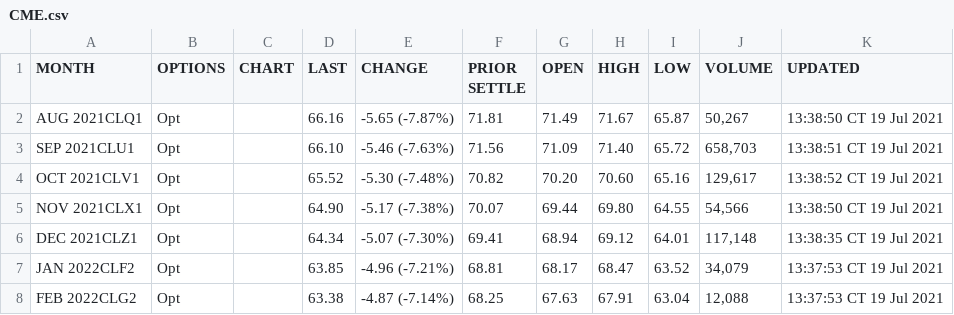
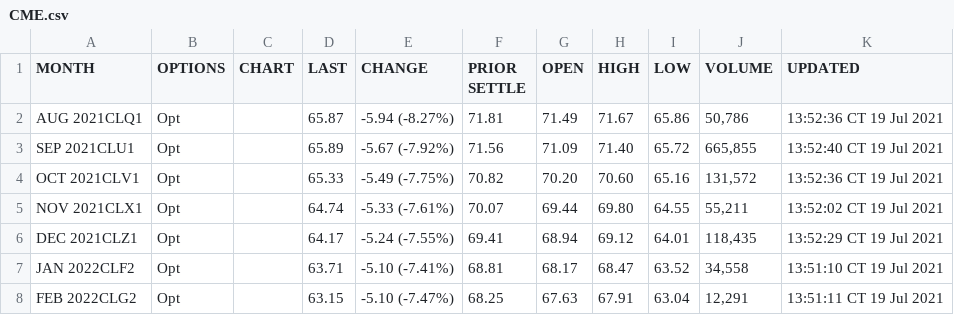
Before and after one commit to ephraim888sun/CME_GROUP-Public, a CSV file: CME.csv, drawn as a sheet; only a part is shown; the diff covers the shown part only.

```diff
--- a/CME.csv
+++ b/CME.csv
@@ -1,8 +1,8 @@
 MONTH,OPTIONS,CHART,LAST,CHANGE,PRIOR SETTLE,OPEN,HIGH,LOW,VOLUME,UPDATED
-AUG 2021CLQ1,Opt,,66.16,-5.65 (-7.87%),71.81,71.49,71.67,65.87,"50,267",13:38:50 CT 19 Jul 2021
-SEP 2021CLU1,Opt,,66.10,-5.46 (-7.63%),71.56,71.09,71.40,65.72,"658,703",13:38:51 CT 19 Jul 2021
-OCT 2021CLV1,Opt,,65.52,-5.30 (-7.48%),70.82,70.20,70.60,65.16,"129,617",13:38:52 CT 19 Jul 2021
-NOV 2021CLX1,Opt,,64.90,-5.17 (-7.38%),70.07,69.44,69.80,64.55,"54,566",13:38:50 CT 19 Jul 2021
-DEC 2021CLZ1,Opt,,64.34,-5.07 (-7.30%),69.41,68.94,69.12,64.01,"117,148",13:38:35 CT 19 Jul 2021
-JAN 2022CLF2,Opt,,63.85,-4.96 (-7.21%),68.81,68.17,68.47,63.52,"34,079",13:37:53 CT 19 Jul 2021
-FEB 2022CLG2,Opt,,63.38,-4.87 (-7.14%),68.25,67.63,67.91,63.04,"12,088",13:37:53 CT 19 Jul 2021
+AUG 2021CLQ1,Opt,,65.87,-5.94 (-8.27%),71.81,71.49,71.67,65.86,"50,786",13:52:36 CT 19 Jul 2021
+SEP 2021CLU1,Opt,,65.89,-5.67 (-7.92%),71.56,71.09,71.40,65.72,"665,855",13:52:40 CT 19 Jul 2021
+OCT 2021CLV1,Opt,,65.33,-5.49 (-7.75%),70.82,70.20,70.60,65.16,"131,572",13:52:36 CT 19 Jul 2021
+NOV 2021CLX1,Opt,,64.74,-5.33 (-7.61%),70.07,69.44,69.80,64.55,"55,211",13:52:02 CT 19 Jul 2021
+DEC 2021CLZ1,Opt,,64.17,-5.24 (-7.55%),69.41,68.94,69.12,64.01,"118,435",13:52:29 CT 19 Jul 2021
+JAN 2022CLF2,Opt,,63.71,-5.10 (-7.41%),68.81,68.17,68.47,63.52,"34,558",13:51:10 CT 19 Jul 2021
+FEB 2022CLG2,Opt,,63.15,-5.10 (-7.47%),68.25,67.63,67.91,63.04,"12,291",13:51:11 CT 19 Jul 2021
```
Also changed, not shown: 151 edited cells elsewhere in this file, 1 other file.
